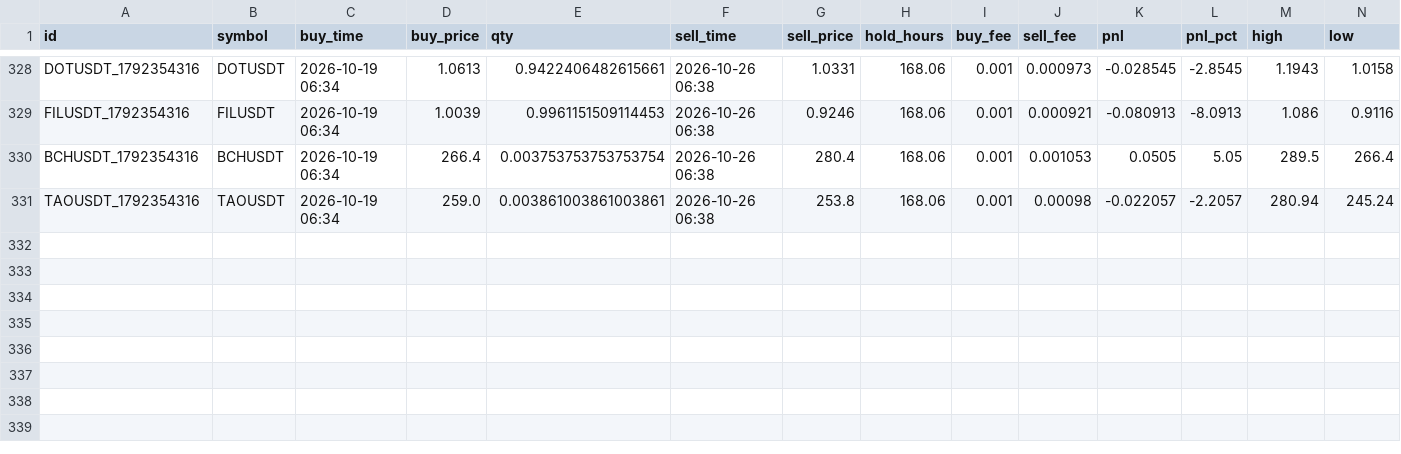
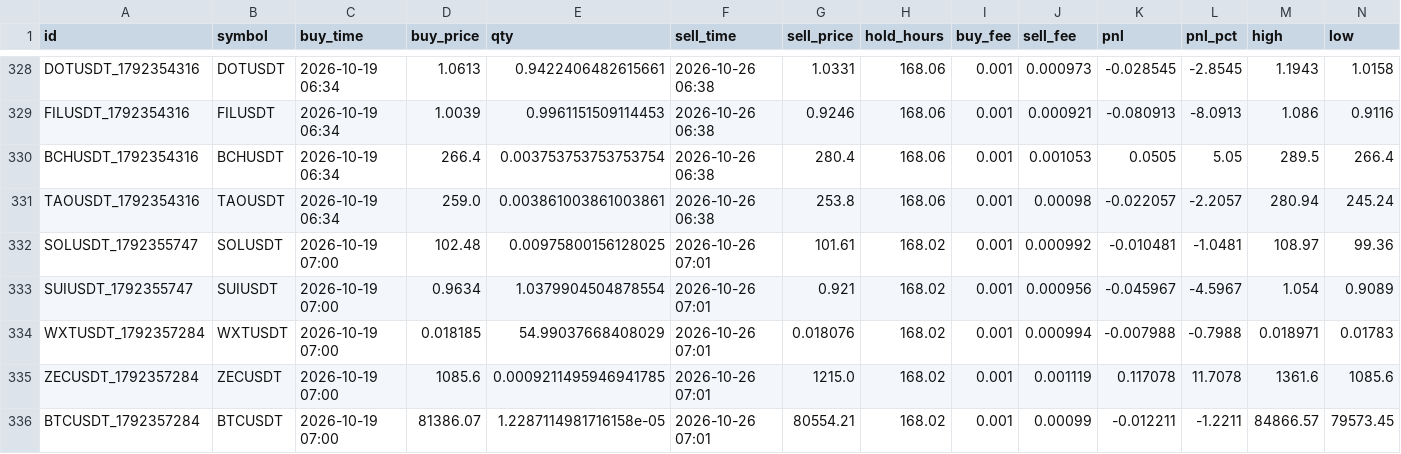
Before and after one commit to hiro1980umare/mexcscreener, a CSV file: paper_trades.csv, drawn as a sheet; only a part is shown, gaps mark what is left out; rows hold the shown columns only; the diff names each change by its address in the sheet, - before the commit and + after, or states it on an @@ line.

```diff
--- a/paper_trades.csv
+++ b/paper_trades.csv
+row 332: SOLUSDT_1792355747 | SOLUSDT | 2026-10-19 07:00 | 102.48 | 0.00975800156128025 | 2026-10-26 07:01 | 101.61 | 168.02 | 0.001 | 0.000992 | -0.010481 | -1.0481 | 108.97 | 99.36
+row 333: SUIUSDT_1792355747 | SUIUSDT | 2026-10-19 07:00 | 0.9634 | 1.0379904504878554 | 2026-10-26 07:01 | 0.921 | 168.02 | 0.001 | 0.000956 | -0.045967 | -4.5967 | 1.054 | 0.9089
+row 334: WXTUSDT_1792357284 | WXTUSDT | 2026-10-19 07:00 | 0.018185 | 54.99037668408029 | 2026-10-26 07:01 | 0.018076 | 168.02 | 0.001 | 0.000994 | -0.007988 | -0.7988 | 0.018971 | 0.01783
+row 335: ZECUSDT_1792357284 | ZECUSDT | 2026-10-19 07:00 | 1085.6 | 0.0009211495946941785 | 2026-10-26 07:01 | 1215.0 | 168.02 | 0.001 | 0.001119 | 0.117078 | 11.7078 | 1361.6 | 1085.6
+row 336: BTCUSDT_1792357284 | BTCUSDT | 2026-10-19 07:00 | 81386.07 | 1.2287114981716158e-05 | 2026-10-26 07:01 | 80554.21 | 168.02 | 0.001 | 0.00099 | -0.012211 | -1.2211 | 84866.57 | 79573.45
```
Also changed, not shown: 4 other files.
